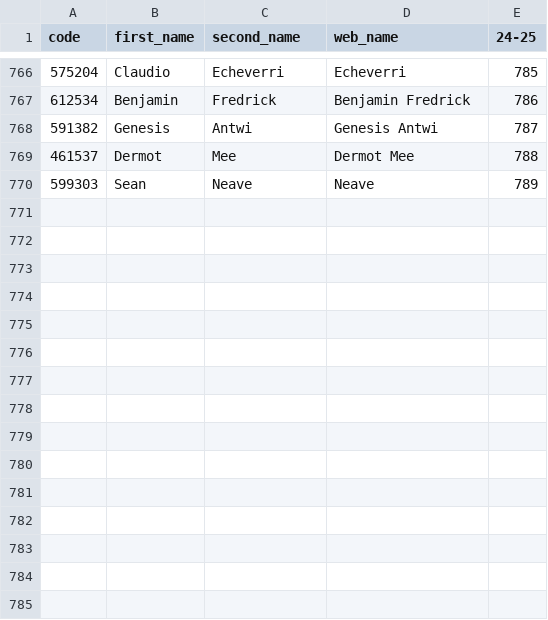
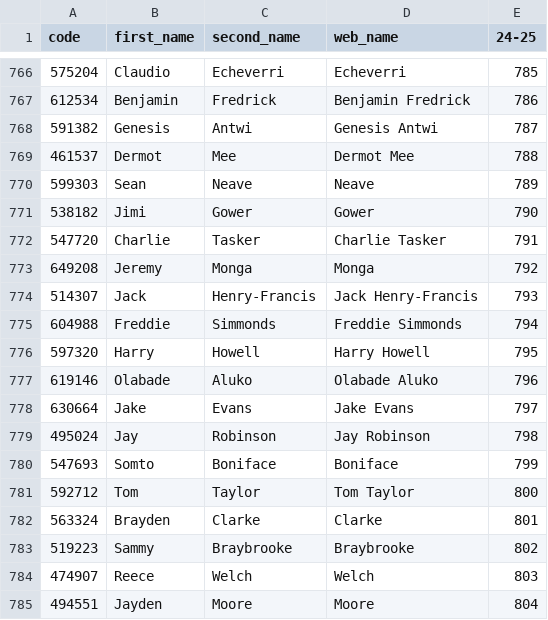
Before and after one commit to ChrisMusson/FPL-ID-Map, a CSV file: FPL/24-25.csv, drawn as a sheet; only a part is shown, gaps mark what is left out.

```diff
--- a/FPL/24-25.csv
+++ b/FPL/24-25.csv
@@ -770 +770,16 @@ code,first_name,second_name,web_name,24-25
 599303,Sean,Neave,Neave,789
+538182,Jimi,Gower,Gower,790
+547720,Charlie,Tasker,Charlie Tasker,791
+649208,Jeremy,Monga,Monga,792
+514307,Jack,Henry-Francis,Jack Henry-Francis,793
+604988,Freddie,Simmonds,Freddie Simmonds,794
+597320,Harry,Howell,Harry Howell,795
+619146,Olabade,Aluko,Olabade Aluko,796
+630664,Jake,Evans,Jake Evans,797
+495024,Jay,Robinson,Jay Robinson,798
+547693,Somto,Boniface,Boniface,799
+592712,Tom,Taylor,Tom Taylor,800
+563324,Brayden,Clarke,Clarke,801
+519223,Sammy,Braybrooke,Braybrooke,802
+474907,Reece,Welch,Welch,803
+494551,Jayden,Moore,Moore,804
```
Also changed, not shown: FBRef.csv, Master.csv, 2 other files.
